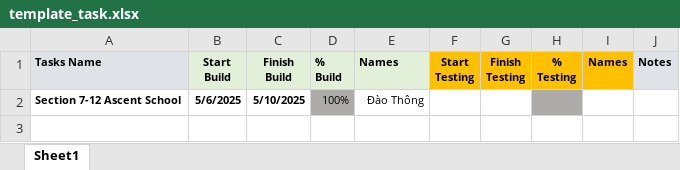
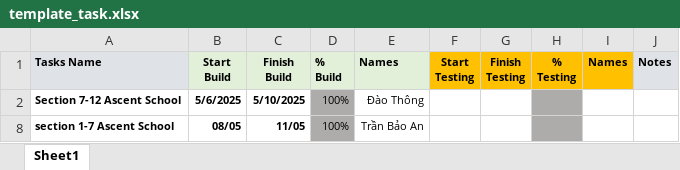
Before and after one commit to thonggitvn/AscentSchool, an Excel workbook: template_task.xlsx, sheet Sheet1, drawn as a sheet; values as stored, in another font and other column widths than the file's, no borders; conditional formats not drawn; the diff names each change by its address in the sheet, - before the commit and + after, or states it on an @@ line.

Commit message:
neu

```diff
--- a/template_task.xlsx (sheet Sheet1)
+++ b/template_task.xlsx (sheet Sheet1)
+row 8: section 1-7 Ascent School | 08/05 | 11/05 | 100% | Trần Bảo An
```
